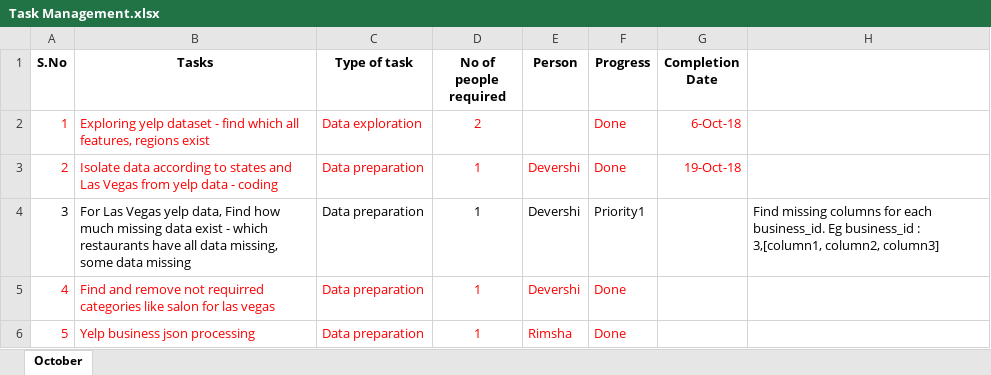
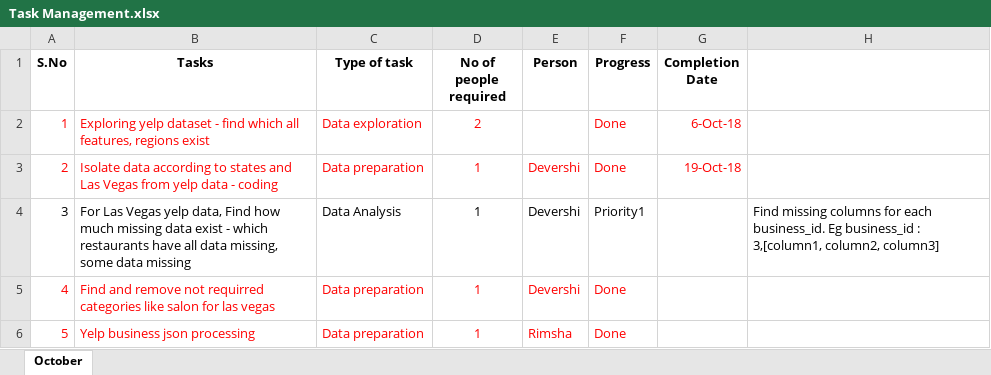
Before and after one commit to ajayan-nitkkr/INF553-YelpProject, an Excel workbook: Overview_and_Updates/Task Management.xlsx, sheet October, drawn as a sheet; only a part is shown; values as stored, in another font and other column widths than the file's, no borders; the diff names each change by its address in the sheet, - before the commit and + after, or states it on an @@ line.

```diff
--- a/Overview_and_Updates/Task Management.xlsx (sheet October)
+++ b/Overview_and_Updates/Task Management.xlsx (sheet October)
-C4 (Type of task): Data preparation
+C4 (Type of task): Data Analysis
```
Also changed, not shown: 1 other file.
